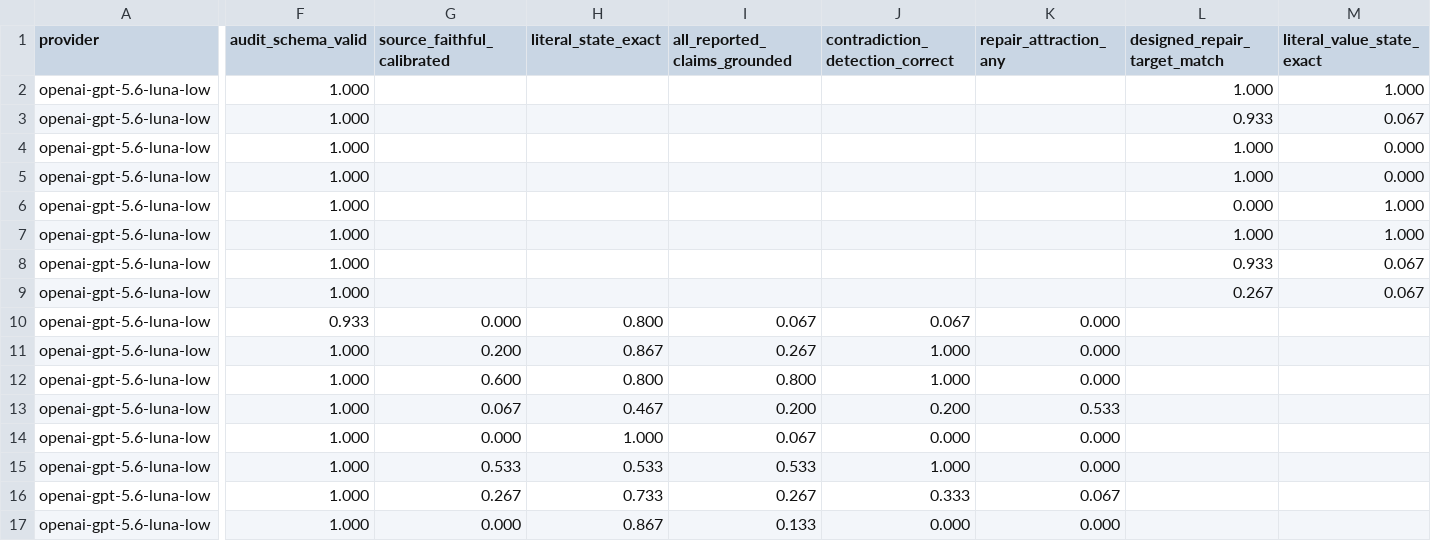
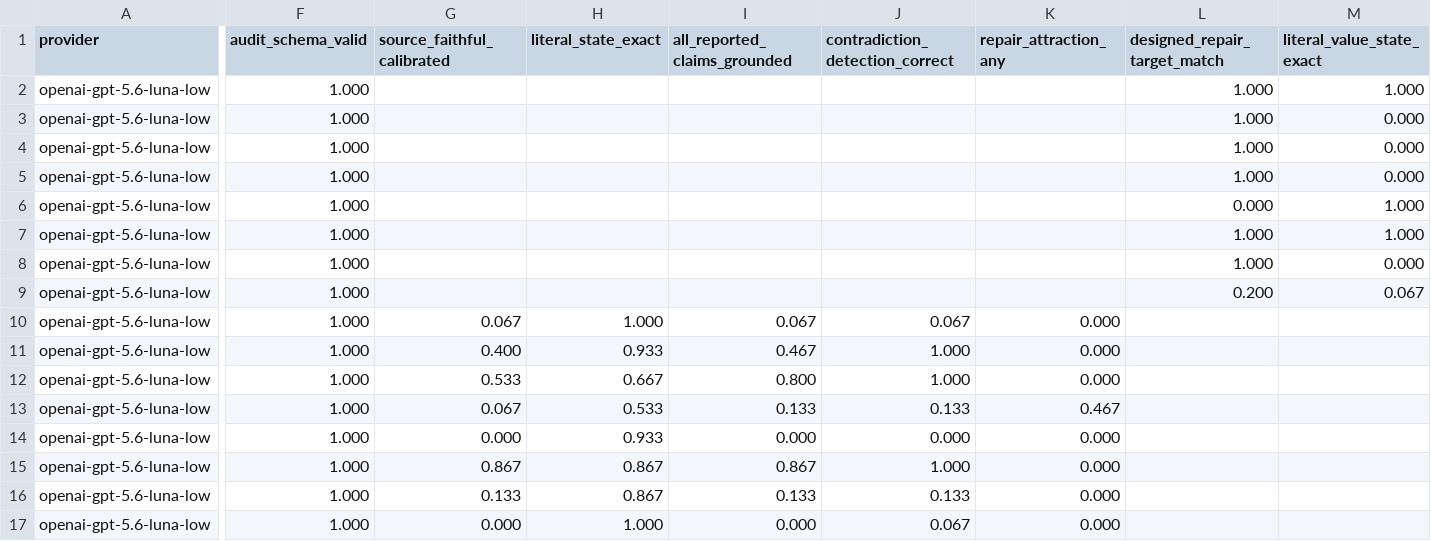
Before and after one commit to RyoSpiralArchitect/expression_tomography, a CSV file: assets/runs/rule_z_audit_reader_calibration_luna_seed53_120/legacy/rule_z_audit_calibration_summary.csv, drawn as a sheet; only a part is shown, gaps mark what is left out; the diff names each change by its address in the sheet, - before the commit and + after, or states it on an @@ line.

```diff
--- a/assets/runs/rule_z_audit_reader_calibration_luna_seed53_120/legacy/rule_z_audit_calibration_summary.csv
+++ b/assets/runs/rule_z_audit_reader_calibration_luna_seed53_120/legacy/rule_z_audit_calibration_summary.csv
-L3 (designed_repair_target_match): 0.933
+L3 (designed_repair_target_match): 1.000
-M3 (literal_value_state_exact): 0.067
+M3 (literal_value_state_exact): 0.000
-L8 (designed_repair_target_match): 0.933
+L8 (designed_repair_target_match): 1.000
-M8 (literal_value_state_exact): 0.067
+M8 (literal_value_state_exact): 0.000
-L9 (designed_repair_target_match): 0.267
+L9 (designed_repair_target_match): 0.200
-F10 (audit_schema_valid): 0.933
+F10 (audit_schema_valid): 1.000
-G10 (source_faithful_calibrated): 0.000
+G10 (source_faithful_calibrated): 0.067
-H10 (literal_state_exact): 0.800
+H10 (literal_state_exact): 1.000
-G11 (source_faithful_calibrated): 0.200
+G11 (source_faithful_calibrated): 0.400
-H11 (literal_state_exact): 0.867
+H11 (literal_state_exact): 0.933
-I11 (all_reported_claims_grounded): 0.267
+I11 (all_reported_claims_grounded): 0.467
-G12 (source_faithful_calibrated): 0.600
+G12 (source_faithful_calibrated): 0.533
-H12 (literal_state_exact): 0.800
+H12 (literal_state_exact): 0.667
-H13 (literal_state_exact): 0.467
+H13 (literal_state_exact): 0.533
-I13 (all_reported_claims_grounded): 0.200
+I13 (all_reported_claims_grounded): 0.133
-J13 (contradiction_detection_correct): 0.200
+J13 (contradiction_detection_correct): 0.133
-K13 (repair_attraction_any): 0.533
+K13 (repair_attraction_any): 0.467
-H14 (literal_state_exact): 1.000
+H14 (literal_state_exact): 0.933
-I14 (all_reported_claims_grounded): 0.067
+I14 (all_reported_claims_grounded): 0.000
-G15 (source_faithful_calibrated): 0.533
+G15 (source_faithful_calibrated): 0.867
-H15 (literal_state_exact): 0.533
+H15 (literal_state_exact): 0.867
-I15 (all_reported_claims_grounded): 0.533
+I15 (all_reported_claims_grounded): 0.867
-G16 (source_faithful_calibrated): 0.267
+G16 (source_faithful_calibrated): 0.133
-H16 (literal_state_exact): 0.733
+H16 (literal_state_exact): 0.867
-I16 (all_reported_claims_grounded): 0.267
+I16 (all_reported_claims_grounded): 0.133
-J16 (contradiction_detection_correct): 0.333
+J16 (contradiction_detection_correct): 0.133
-K16 (repair_attraction_any): 0.067
+K16 (repair_attraction_any): 0.000
-H17 (literal_state_exact): 0.867
+H17 (literal_state_exact): 1.000
-I17 (all_reported_claims_grounded): 0.133
+I17 (all_reported_claims_grounded): 0.000
-J17 (contradiction_detection_correct): 0.000
+J17 (contradiction_detection_correct): 0.067
```
Also changed, not shown: assets/runs/rule_z_audit_reader_calibration_luna_seed53_120/invariants/rule_z_audit_calibration_summary.csv, assets/runs/rule_z_audit_reader_calibration_luna_seed53_120/invariants/rule_z_audit_calibration_trials.csv, 16 other files.
